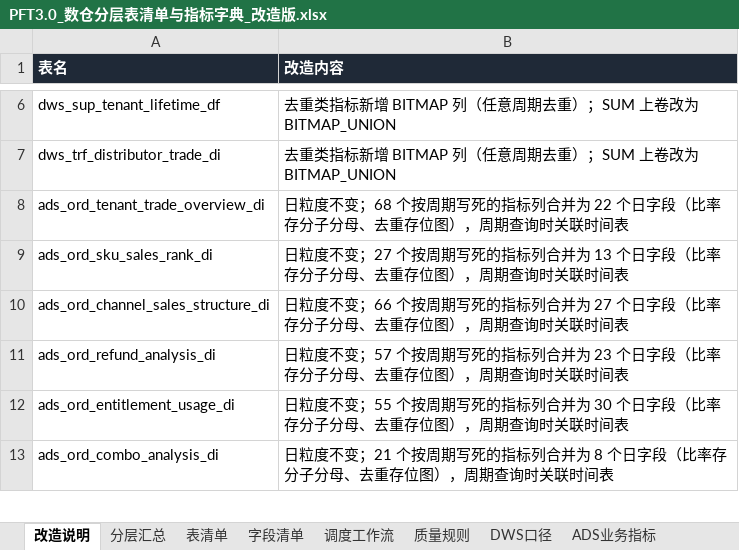
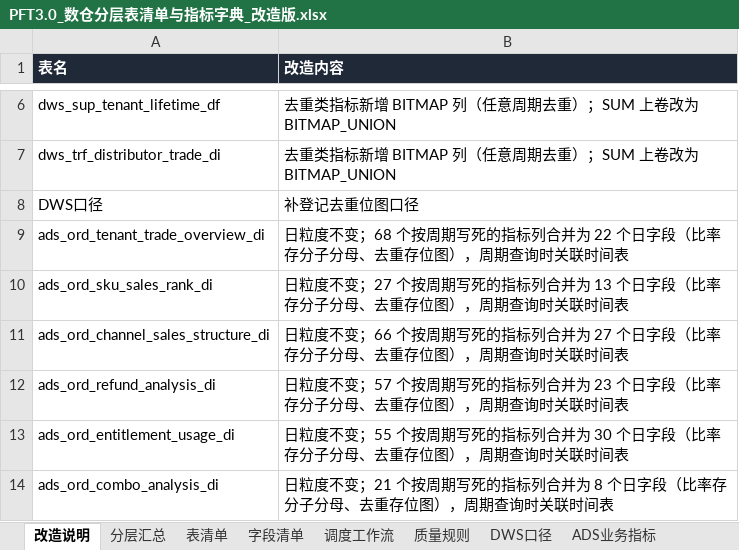
Before and after one commit to keanying/lakehouse, an Excel workbook: dw-dict/dist/PFT3.0_数仓分层表清单与指标字典_改造版.xlsx, sheet 改造说明, drawn as a sheet; only a part is shown, gaps mark what is left out; values as stored, in another font and other column widths than the file's, no borders; the diff names each change by its address in the sheet, - before the commit and + after, or states it on an @@ line.

```diff
--- a/dw-dict/dist/PFT3.0_数仓分层表清单与指标字典_改造版.xlsx (sheet 改造说明)
+++ b/dw-dict/dist/PFT3.0_数仓分层表清单与指标字典_改造版.xlsx (sheet 改造说明)
+row 8: DWS口径 | 补登记去重位图口径
```
Also changed, not shown: sheet ADS业务指标, sheet DWS口径, 10 other files.
